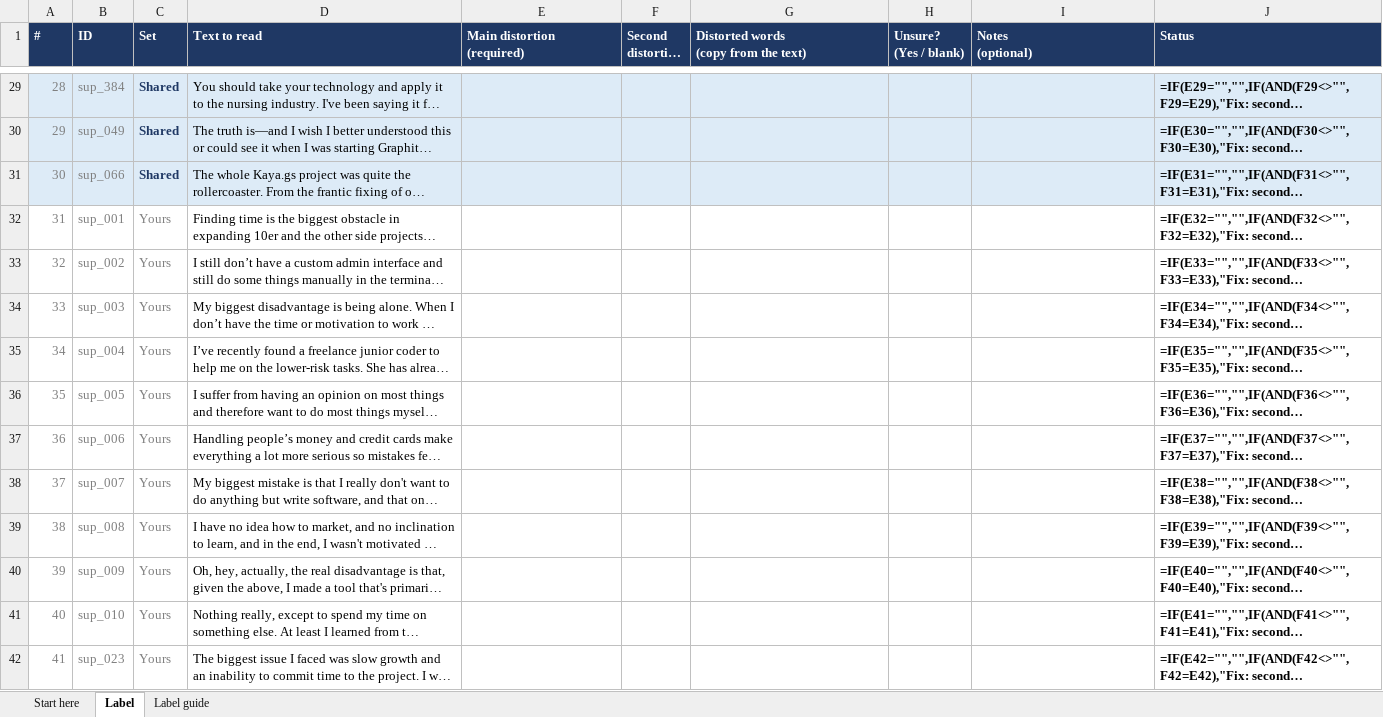
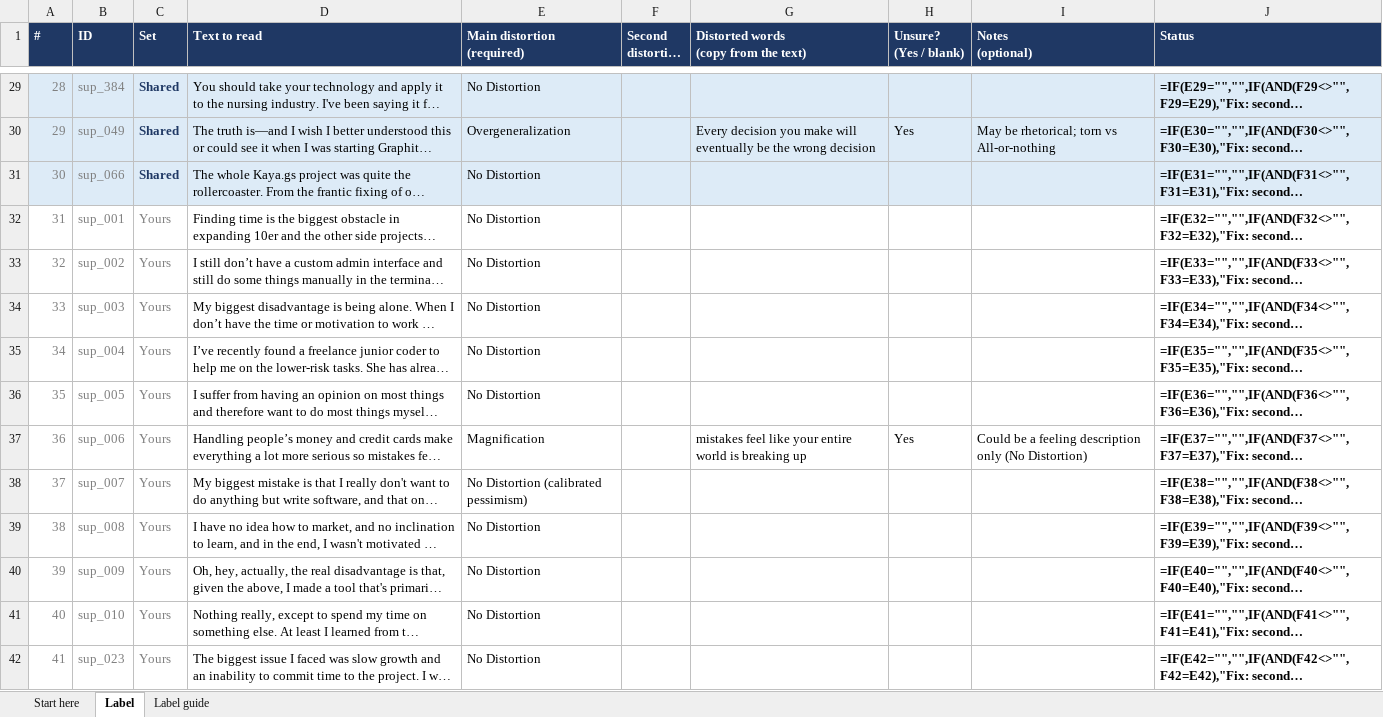
Before and after one commit to lumia-Qcode/EmpowerLens, an Excel workbook: data/supplementary/labelling/labels_lumia.xlsx, sheet Label, drawn as a sheet; only a part is shown, gaps mark what is left out; long unchanged cells end in …; values as stored, in another font and other column widths than the file's, no borders; formulas without a stored value are shown as written; conditional formats not drawn; the diff covers the shown part only; the diff names each change by its address in the sheet, - before the commit and + after, or states it on an @@ line.

```diff
--- a/data/supplementary/labelling/labels_lumia.xlsx (sheet Label)
+++ b/data/supplementary/labelling/labels_lumia.xlsx (sheet Label)
-E29 (Main distortion (required)): (empty)
+E29 (Main distortion (required)): No Distortion
-E30 (Main distortion (required)): (empty)
+E30 (Main distortion (required)): Overgeneralization
-G30: (empty)
+G30: Every decision you make will eventually be the wrong decision
-H30 (Unsure? (Yes / blank)): (empty)
+H30 (Unsure? (Yes / blank)): Yes
-I30 (Notes (optional)): (empty)
+I30 (Notes (optional)): May be rhetorical; torn vs All-or-nothing
-E31:E36 (Main distortion (required)): (empty)
+E31:E36 (Main distortion (required)): No Distortion
-E37 (Main distortion (required)): (empty)
+E37 (Main distortion (required)): Magnification
-G37: (empty)
+G37: mistakes feel like your entire world is breaking up
-H37 (Unsure? (Yes / blank)): (empty)
+H37 (Unsure? (Yes / blank)): Yes
-I37 (Notes (optional)): (empty)
+I37 (Notes (optional)): Could be a feeling description only (No Distortion)
-E38 (Main distortion (required)): (empty)
+E38 (Main distortion (required)): No Distortion (calibrated pessimism)
-E39:E42 (Main distortion (required)): (empty)
+E39:E42 (Main distortion (required)): No Distortion
```
Also changed, not shown: 359 edited cells elsewhere in this sheet, sheet Start here, data/supplementary/labelling/labels_izza.xlsx, 4 other files.
